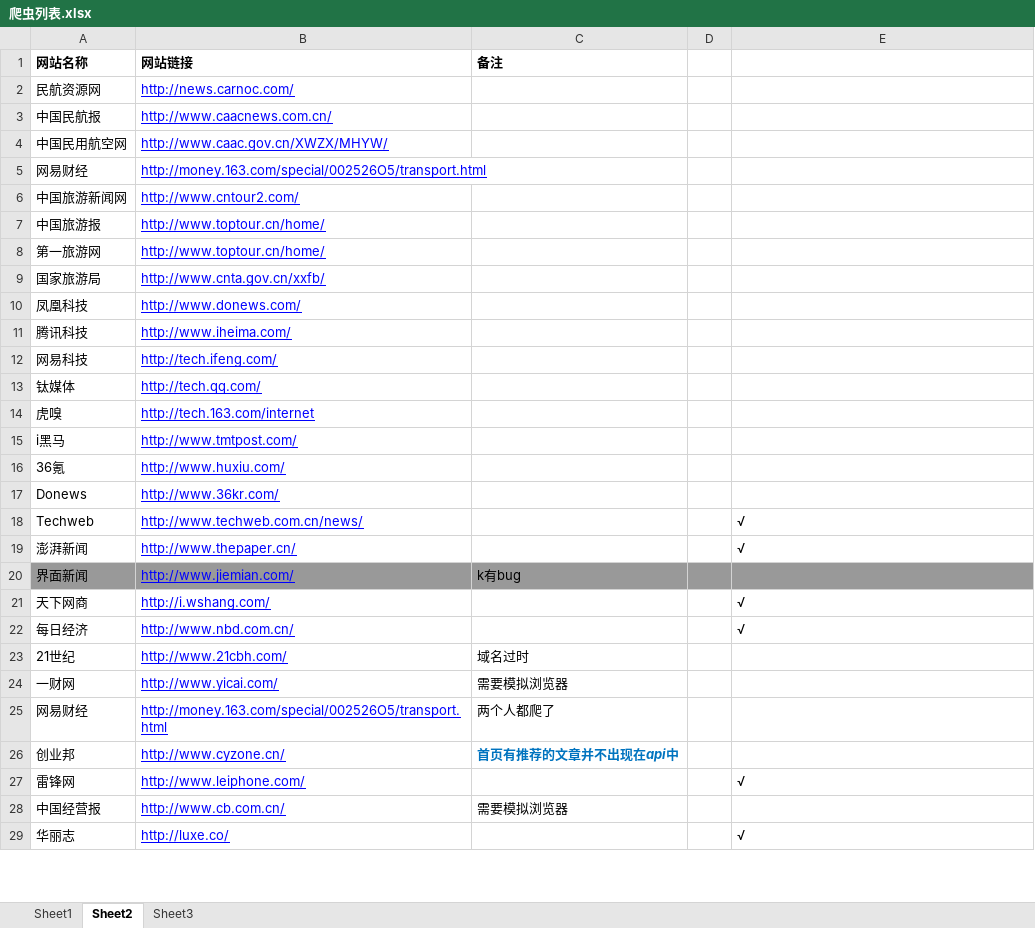
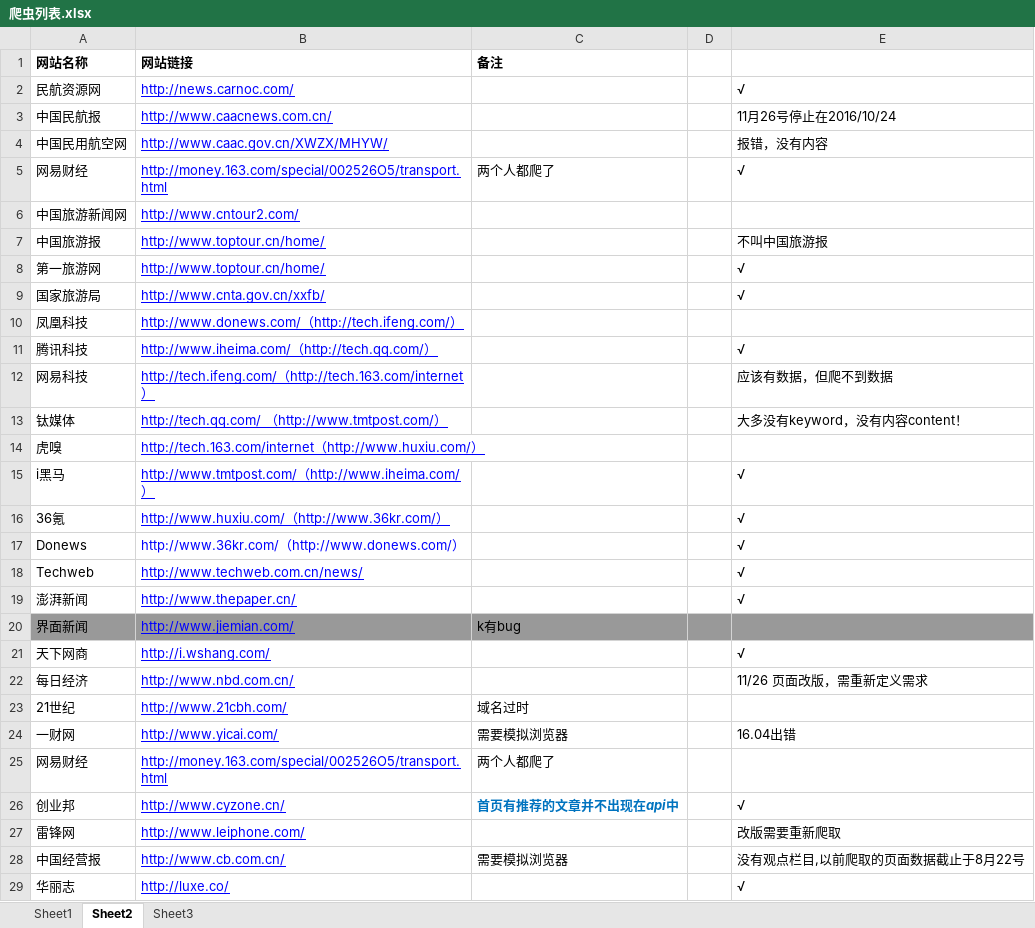
Before and after one commit to yinzishao/NewsScrapy, an Excel workbook: thepaper/爬虫列表.xlsx, sheet Sheet2, drawn as a sheet; only a part is shown; values as stored, in another font and other column widths than the file's, no borders; removed rows and columns are numbered as before the commit, all else as after; the diff covers the shown part only; the diff names each change by its address in the sheet, - before the commit and + after, or states it on an @@ line.

```diff
--- a/thepaper/爬虫列表.xlsx (sheet Sheet2)
+++ b/thepaper/爬虫列表.xlsx (sheet Sheet2)
-E2: (empty)
+E2: √
-E3: (empty)
+E3: 11月26号停止在2016/10/24
-E4: (empty)
+E4: 报错，没有内容
-C5 (备注): (empty)
+C5 (备注): 两个人都爬了
-E5: (empty)
+E5: √
-E7: (empty)
+E7: 不叫中国旅游报
-E8:E9: (empty)
+E8:E9: √
-B10 (网站链接): http://www.donews.com/
+B10 (网站链接): http://www.donews.com/（http://tech.ifeng.com/）
-row 11: 腾讯科技 | http://www.iheima.com/
-row 12: 网易科技 | http://tech.ifeng.com/
-row 13: 钛媒体 | http://tech.qq.com/
+row 11: 腾讯科技 | http://www.iheima.com/（http://tech.qq.com/） |  |  | √
+row 12: 网易科技 | http://tech.ifeng.com/（http://tech.163.com/internet） |  |  | 应该有数据，但爬不到数据
+row 13: 钛媒体 | http://tech.qq.com/ （http://www.tmtpost.com/） |  |  | 大多没有keyword，没有内容content！
-B14 (网站链接): http://tech.163.com/internet
+B14 (网站链接): http://tech.163.com/internet（http://www.huxiu.com/）
-row 15: i黑马 | http://www.tmtpost.com/
-row 16: 36氪 | http://www.huxiu.com/
-row 17: Donews | http://www.36kr.com/
+row 15: i黑马 | http://www.tmtpost.com/（http://www.iheima.com/） |  |  | √
+row 16: 36氪 | http://www.huxiu.com/（http://www.36kr.com/） |  |  | √
+row 17: Donews | http://www.36kr.com/（http://www.donews.com/） |  |  | √
-E22: √
+E22: 11/26 页面改版，需重新定义需求
-E24: (empty)
+E24: 16.04出错
-E26: (empty)
+E26: √
-E27: √
+E27: 改版需要重新爬取
-E28: (empty)
+E28: 没有观点栏目,以前爬取的页面数据截止于8月22号
```
Also changed, not shown: 1 edited cell elsewhere in this sheet, 4 other files.
